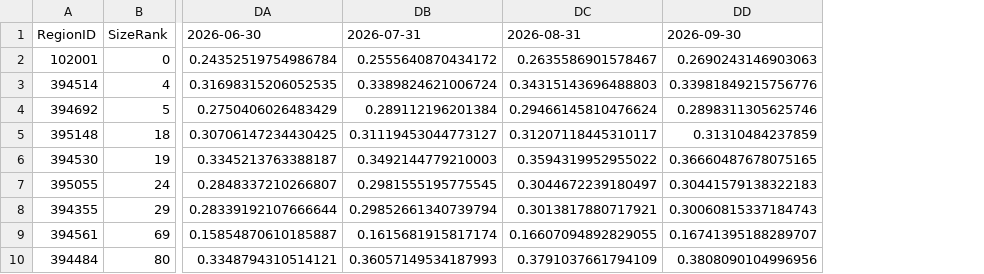
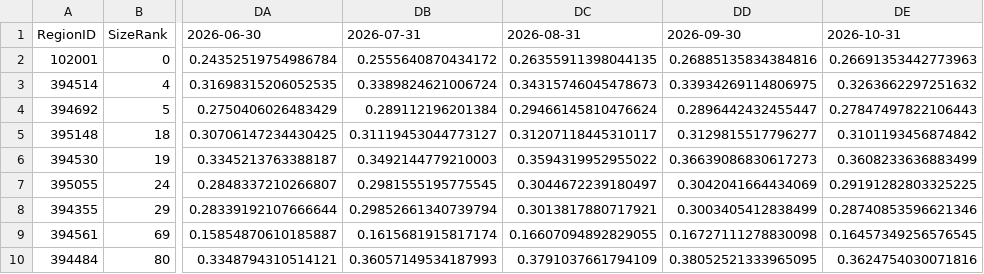
Before and after one commit to Frankyfive/Market_report, a CSV file: data/cache/zillow/price_cut_share.csv, drawn as a sheet; only a part is shown, gaps mark what is left out; removed rows and columns are numbered as before the commit, all else as after; the diff names each change by its address in the sheet, - before the commit and + after, or states it on an @@ line.

```diff
--- a/data/cache/zillow/price_cut_share.csv
+++ b/data/cache/zillow/price_cut_share.csv
-column DD, rows 1-10: 2026-09-30 | 0.2690243146903063 | 0.33981849215756776 | 0.2898311305625746 | 0.31310484237859 | 0.36660487678075165 | 0.30441579138322183 | 0.30060815337184743 | 0.16741395188289707 | 0.3808090104996956
+column DD, rows 1-10: 2026-09-30 | 0.26885135834384816 | 0.33934269114806975 | 0.2896442432455447 | 0.3129815517796277 | 0.36639086830617273 | 0.3042041664434069 | 0.3003405412838499 | 0.16727111278830098 | 0.38052521333965095
+column DE, rows 1-10: 2026-10-31 | 0.26691353442773963 | 0.3263662297251632 | 0.27847497822106443 | 0.3101193456874842 | 0.3608233636883499 | 0.29191282803325225 | 0.28740853596621346 | 0.16457349256576545 | 0.3624754030071816
-DC2: 0.2635586901578467
+DC2: 0.26355911398044135
-DC3: 0.34315143696488803
+DC3: 0.34315746045478673
```
Also changed, not shown: data/cache/zillow/new_renter_income_needed.csv, data/cache/zillow/pct_sold_above_list.csv, 31 other files.
